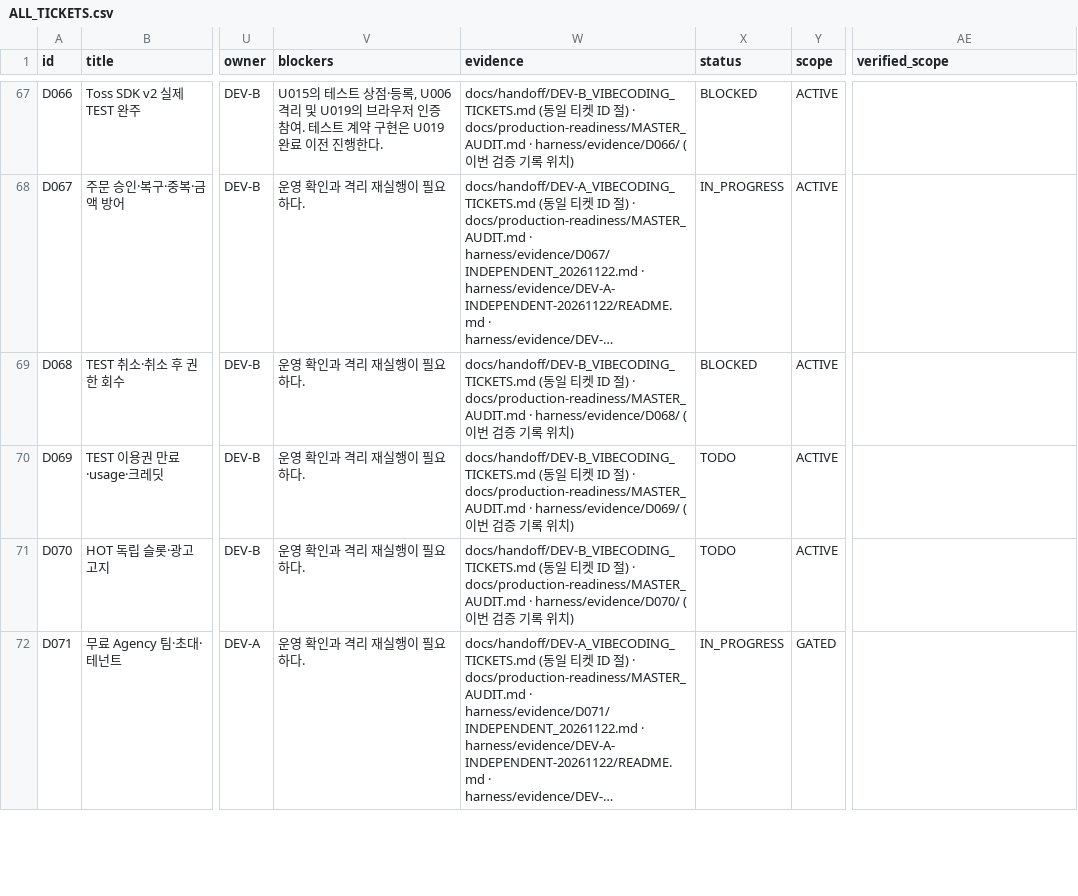
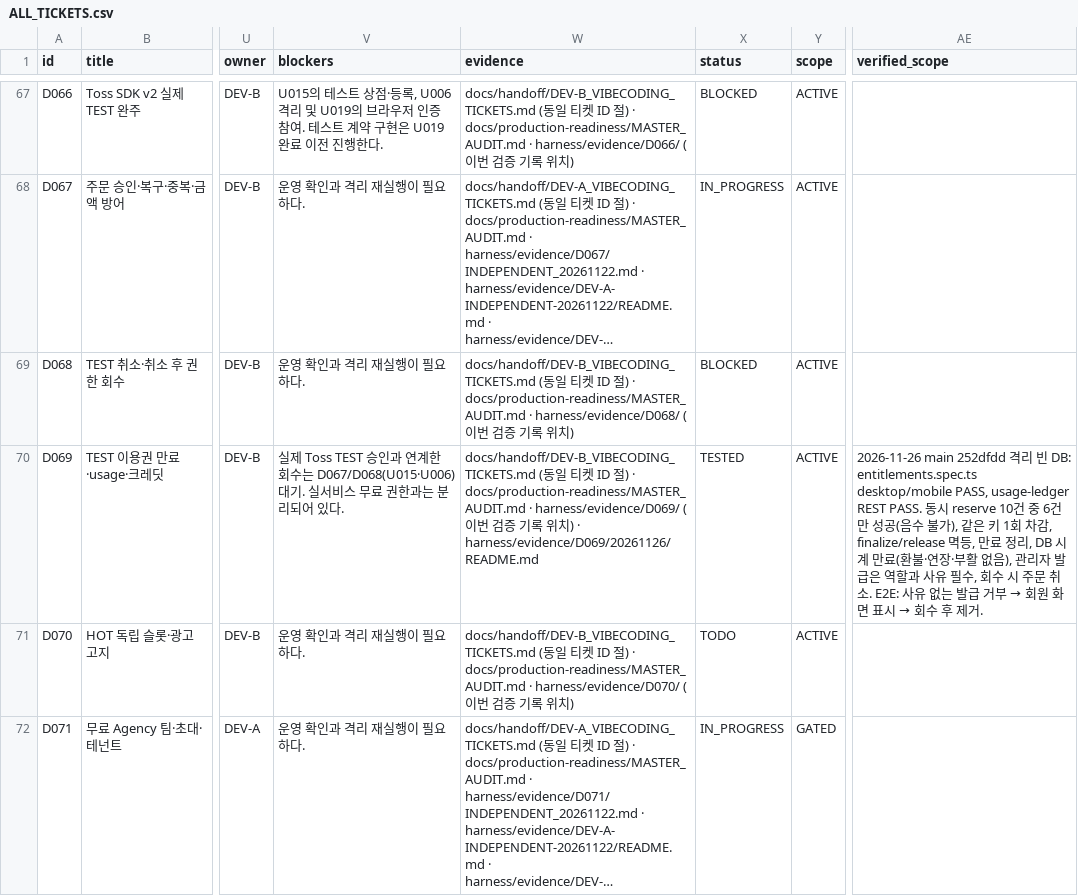
Before and after one commit to WooSungHyun03/AD-Me, a CSV file: docs/production-readiness/ALL_TICKETS.csv, drawn as a sheet; only a part is shown, gaps mark what is left out; long unchanged cells end in …; the diff names each change by its address in the sheet, - before the commit and + after, or states it on an @@ line.

```diff
--- a/docs/production-readiness/ALL_TICKETS.csv
+++ b/docs/production-readiness/ALL_TICKETS.csv
-V70 (blockers): 운영 확인과 격리 재실행이 필요하다.
+V70 (blockers): 실제 Toss TEST 승인과 연계한 회수는 D067/D068(U015·U006) 대기. 실서비스 무료 권한과는 분리되어 있다.
-W70 (evidence): …치)
+W70 (evidence): …치) · harness/evidence/D069/20261126/README.md
-X70 (status): TODO
+X70 (status): TESTED
@@ AE70 (verified_scope): (empty) → 2026-11-26 main 252dfdd 격리 빈 DB: entitlements.spec.ts desktop/mobile PASS, usage-ledger REST PASS. 동시 reserve 10건 중 6건만 성공(음수 불가), 같은 키 1회 차감, finalize/release 멱등, 만료 정리, DB 시계 만료(환불·연장·부활 없음), 관리자 발급은 역할과 사유 필수, 회수 시 주문 취소. E2E: 사유 없는 발급 거부 → 회원 화면 표시 → 회수 후 제거. @@
```
Also changed, not shown: 4 other files.
